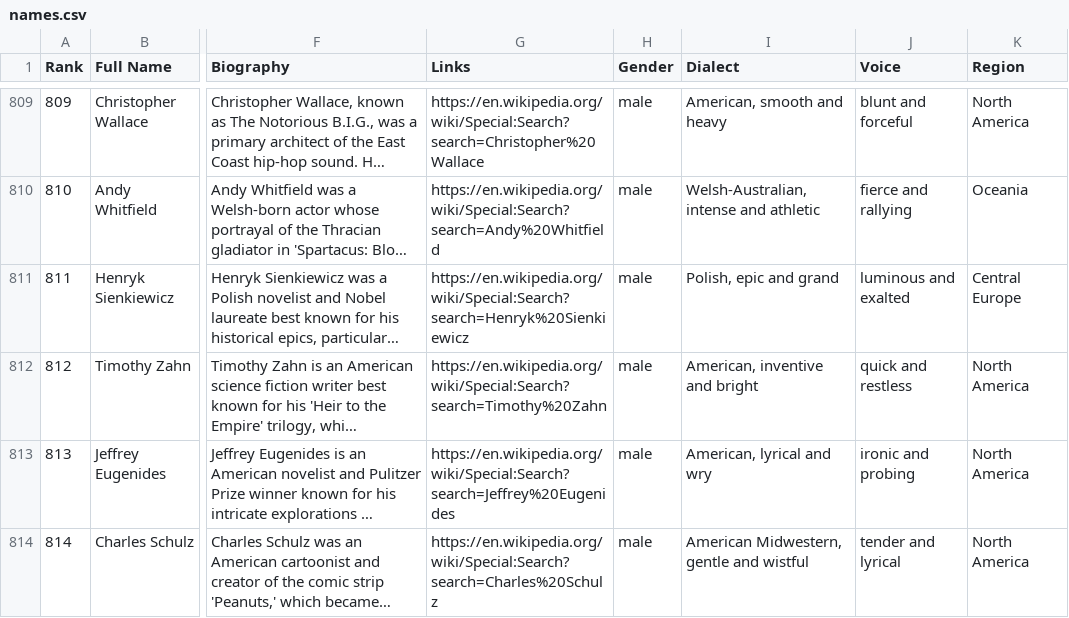
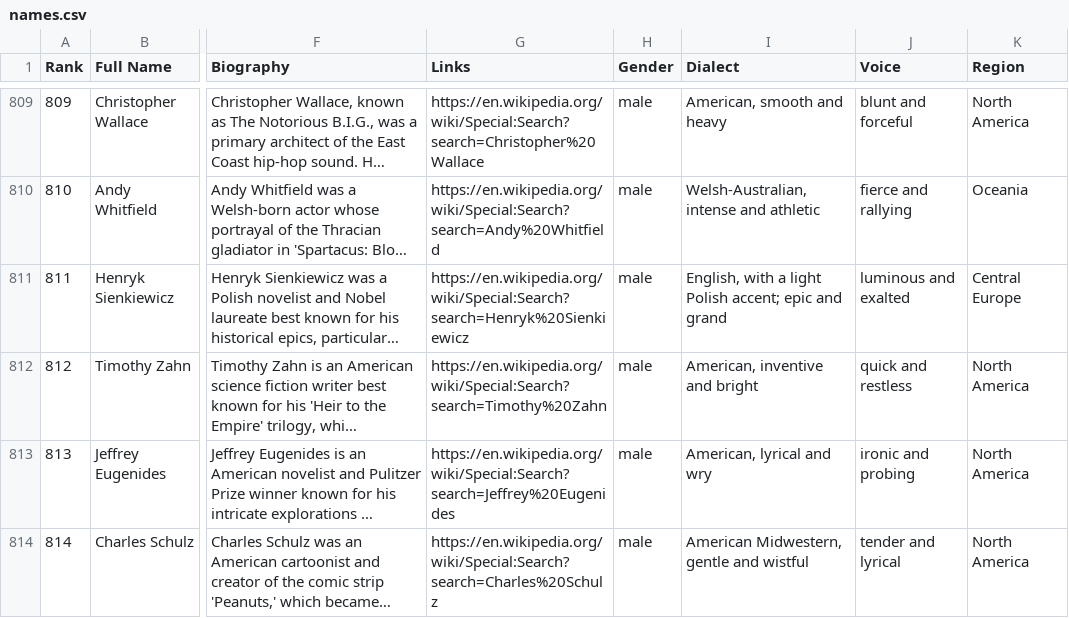
Before and after one commit to ianingram/Amenti.live, a CSV file: names.csv, drawn as a sheet; only a part is shown, gaps mark what is left out; long unchanged cells end in …; the diff names each change by its address in the sheet, - before the commit and + after, or states it on an @@ line.

Commit message:
Update Henryk Sienkiewicz entry in names.csv

```diff
--- a/names.csv
+++ b/names.csv
-I811 (Dialect): Polish, epic and grand
+I811 (Dialect): English, with a light Polish accent; epic and grand
```
